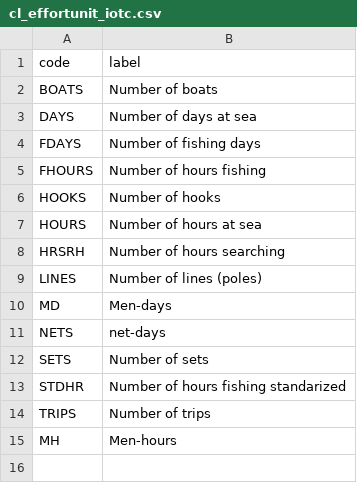
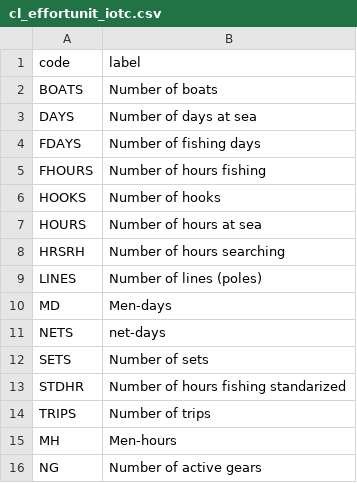
Before and after one commit to fdiwg/fdi-codelists, a CSV file: global/firms/gta/cl_effortunit_iotc.csv, drawn as a sheet; the diff names each change by its address in the sheet, - before the commit and + after, or states it on an @@ line.

```diff
--- a/global/firms/gta/cl_effortunit_iotc.csv
+++ b/global/firms/gta/cl_effortunit_iotc.csv
+row 16: NG | Number of active gears
```
Also changed, not shown: global/firms/gta/cl_effortunit_rfmos.csv.
